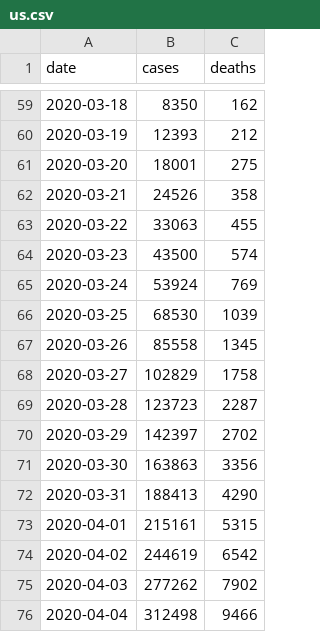
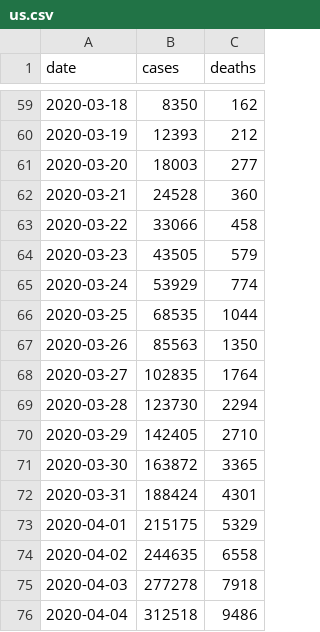
Before and after one commit to anant1203/covid19, a CSV file: dataset/us.csv, drawn as a sheet; only a part is shown, gaps mark what is left out; the diff covers the shown part only.

```diff
--- a/dataset/us.csv
+++ b/dataset/us.csv
@@ -60,17 +60,17 @@ date,cases,deaths
 2020-03-19,12393,212
-2020-03-20,18001,275
-2020-03-21,24526,358
-2020-03-22,33063,455
-2020-03-23,43500,574
-2020-03-24,53924,769
-2020-03-25,68530,1039
-2020-03-26,85558,1345
-2020-03-27,102829,1758
-2020-03-28,123723,2287
-2020-03-29,142397,2702
-2020-03-30,163863,3356
-2020-03-31,188413,4290
-2020-04-01,215161,5315
-2020-04-02,244619,6542
-2020-04-03,277262,7902
-2020-04-04,312498,9466
+2020-03-20,18003,277
+2020-03-21,24528,360
+2020-03-22,33066,458
+2020-03-23,43505,579
+2020-03-24,53929,774
+2020-03-25,68535,1044
+2020-03-26,85563,1350
+2020-03-27,102835,1764
+2020-03-28,123730,2294
+2020-03-29,142405,2710
+2020-03-30,163872,3365
+2020-03-31,188424,4301
+2020-04-01,215175,5329
+2020-04-02,244635,6558
+2020-04-03,277278,7918
+2020-04-04,312518,9486
```
Also changed, not shown: 17 added rows and 56 edited cells elsewhere in this file, 27 other files.
